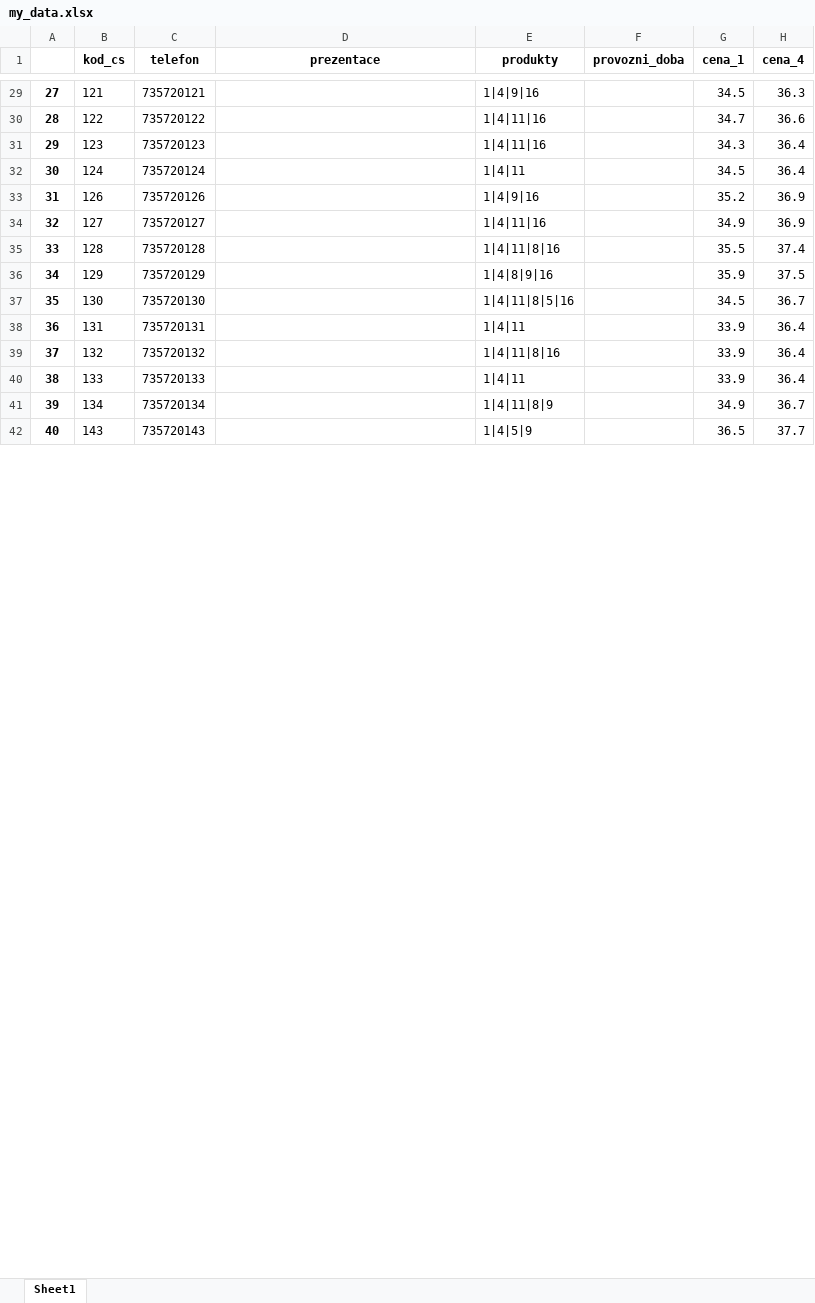
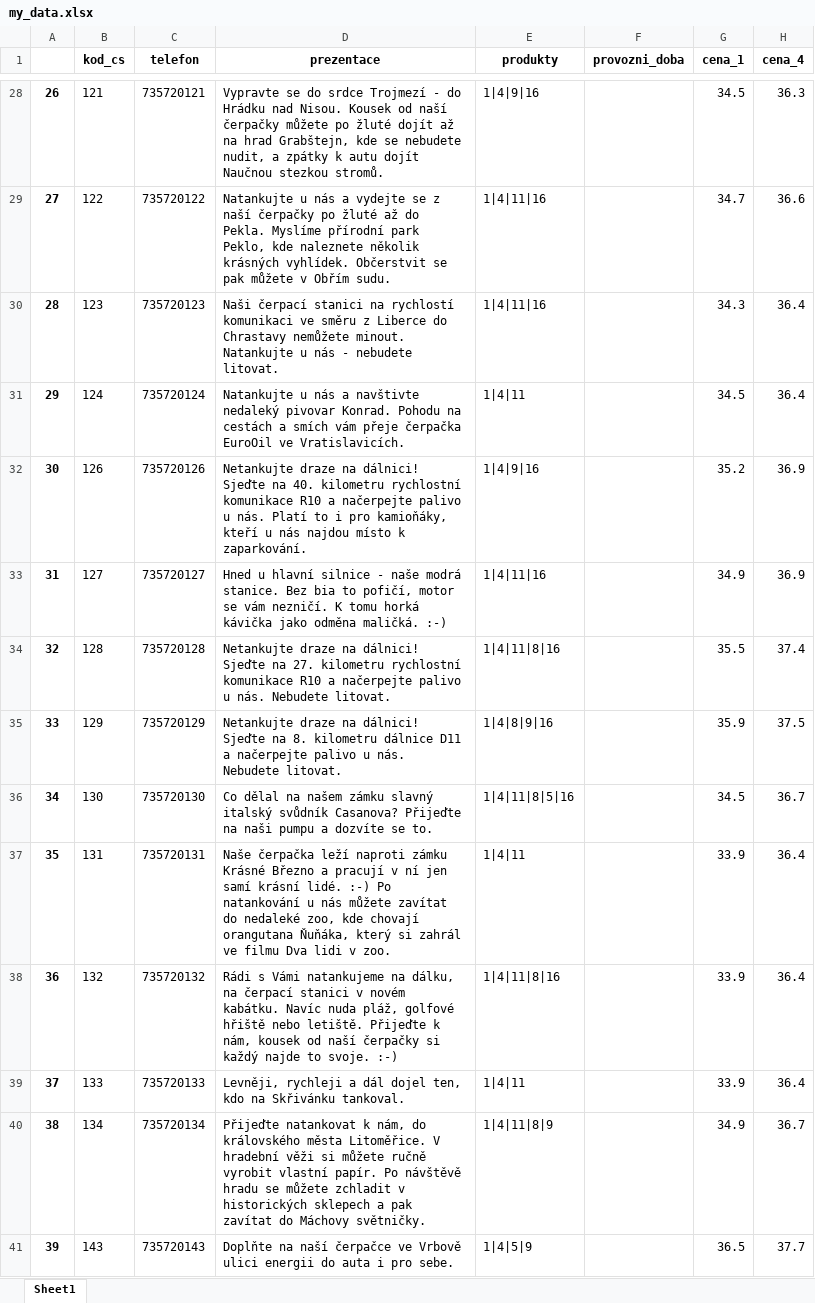
Before and after one commit to fedurca/biosajrajt, an Excel workbook: my_data.xlsx, sheet Sheet1, drawn as a sheet; only a part is shown, gaps mark what is left out; values as stored, in another font and other column widths than the file's, no borders; addresses are those after the commit; the diff covers the shown part only; the diff names each change by its address in the sheet, - before the commit and + after, or states it on an @@ line.

```diff
--- a/my_data.xlsx (sheet Sheet1)
+++ b/my_data.xlsx (sheet Sheet1)
@@ column A renumbered between rows 16 and 190 @@
-D28 (prezentace): (empty)
+D28 (prezentace): Vypravte se do srdce Trojmezí - do Hrádku nad Nisou. Kousek od naší čerpačky můžete po žluté dojít až na hrad Grabštejn, kde se nebudete nudit, a zpátky k autu dojít Naučnou stezkou stromů.
-D29 (prezentace): (empty)
+D29 (prezentace): Natankujte u nás a vydejte se z naší čerpačky po žluté až do Pekla. Myslíme přírodní park Peklo, kde naleznete několik krásných vyhlídek. Občerstvit se pak můžete v Obřím sudu.
-D30 (prezentace): (empty)
+D30 (prezentace): Naši čerpací stanici na rychlostí komunikaci ve směru z Liberce do Chrastavy nemůžete minout. Natankujte u nás - nebudete litovat.
-D31 (prezentace): (empty)
+D31 (prezentace): Natankujte u nás a navštivte nedaleký pivovar Konrad. Pohodu na cestách a smích vám přeje čerpačka EuroOil ve Vratislavicích.
-D32 (prezentace): (empty)
+D32 (prezentace): Netankujte draze na dálnici! Sjeďte na 40. kilometru rychlostní komunikace R10 a načerpejte palivo u nás. Platí to i pro kamioňáky, kteří u nás najdou místo k zaparkování.
-D33 (prezentace): (empty)
+D33 (prezentace): Hned u hlavní silnice - naše modrá stanice. Bez bia to pofičí, motor se vám nezničí. K tomu horká kávička jako odměna maličká. :-)
-D34 (prezentace): (empty)
+D34 (prezentace): Netankujte draze na dálnici! Sjeďte na 27. kilometru rychlostní komunikace R10 a načerpejte palivo u nás. Nebudete litovat.
-D35 (prezentace): (empty)
+D35 (prezentace): Netankujte draze na dálnici! Sjeďte na 8. kilometru dálnice D11 a načerpejte palivo u nás. Nebudete litovat.
-D36 (prezentace): (empty)
+D36 (prezentace): Co dělal na našem zámku slavný italský svůdník Casanova? Přijeďte na naši pumpu a dozvíte se to.
-D37 (prezentace): (empty)
+D37 (prezentace): Naše čerpačka leží naproti zámku Krásné Březno a pracují v ní jen samí krásní lidé. :-) Po natankování u nás můžete zavítat do nedaleké zoo, kde chovají orangutana Ňuňáka, který si zahrál ve filmu Dva lidi v zoo.
-D38 (prezentace): (empty)
+D38 (prezentace): Rádi s Vámi natankujeme na dálku, na čerpací stanici v novém kabátku. Navíc nuda pláž, golfové hřiště nebo letiště. Přijeďte k nám, kousek od naší čerpačky si každý najde to svoje. :-)
-D39 (prezentace): (empty)
+D39 (prezentace): Levněji, rychleji a dál dojel ten, kdo na Skřivánku tankoval.
-D40 (prezentace): (empty)
+D40 (prezentace): Přijeďte natankovat k nám, do královského města Litoměřice. V hradební věži si můžete ručně vyrobit vlastní papír. Po návštěvě hradu se můžete zchladit v historických sklepech a pak zavítat do Máchovy světničky.
-D41 (prezentace): (empty)
+D41 (prezentace): Doplňte na naší čerpačce ve Vrbově ulici energii do auta i pro sebe.
```
Also changed, not shown: 19 removed rows and 175 edited cells elsewhere in this sheet, 2 other files.
